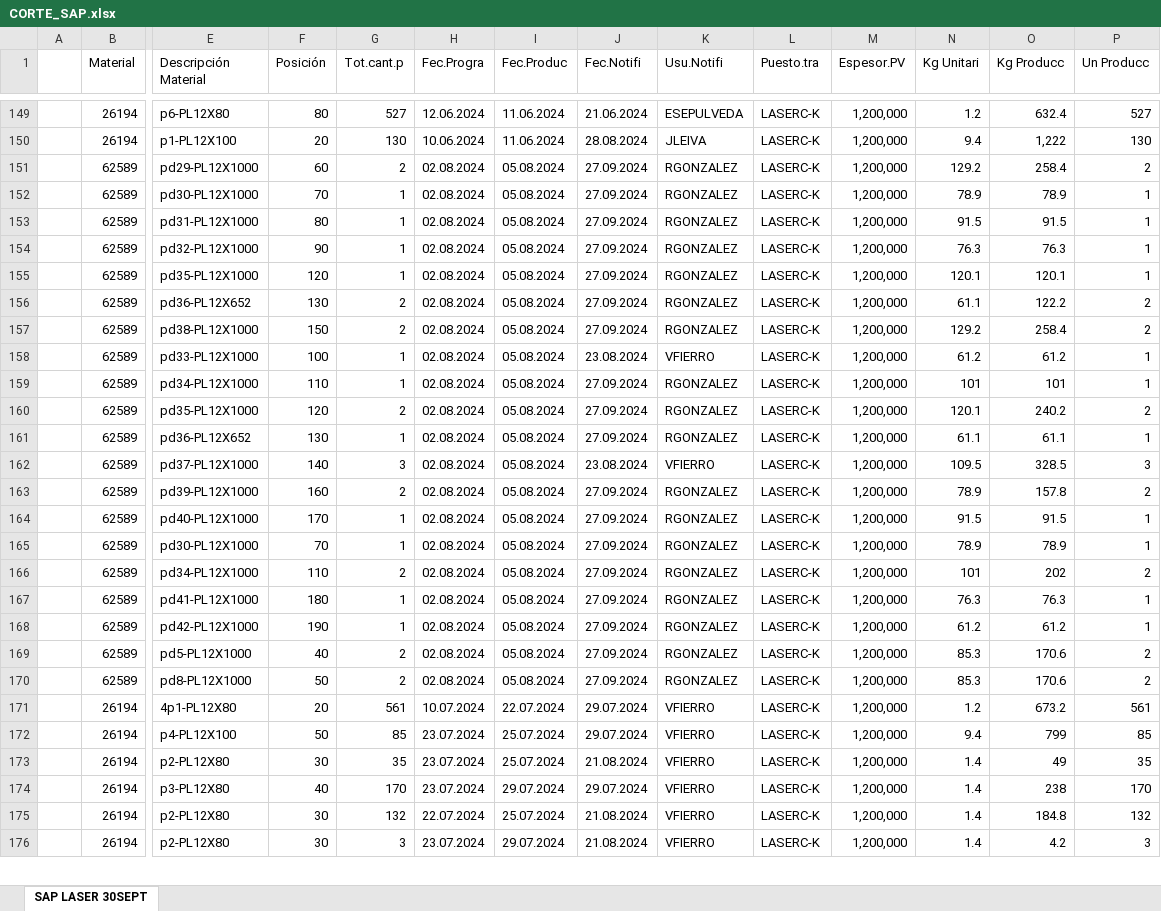
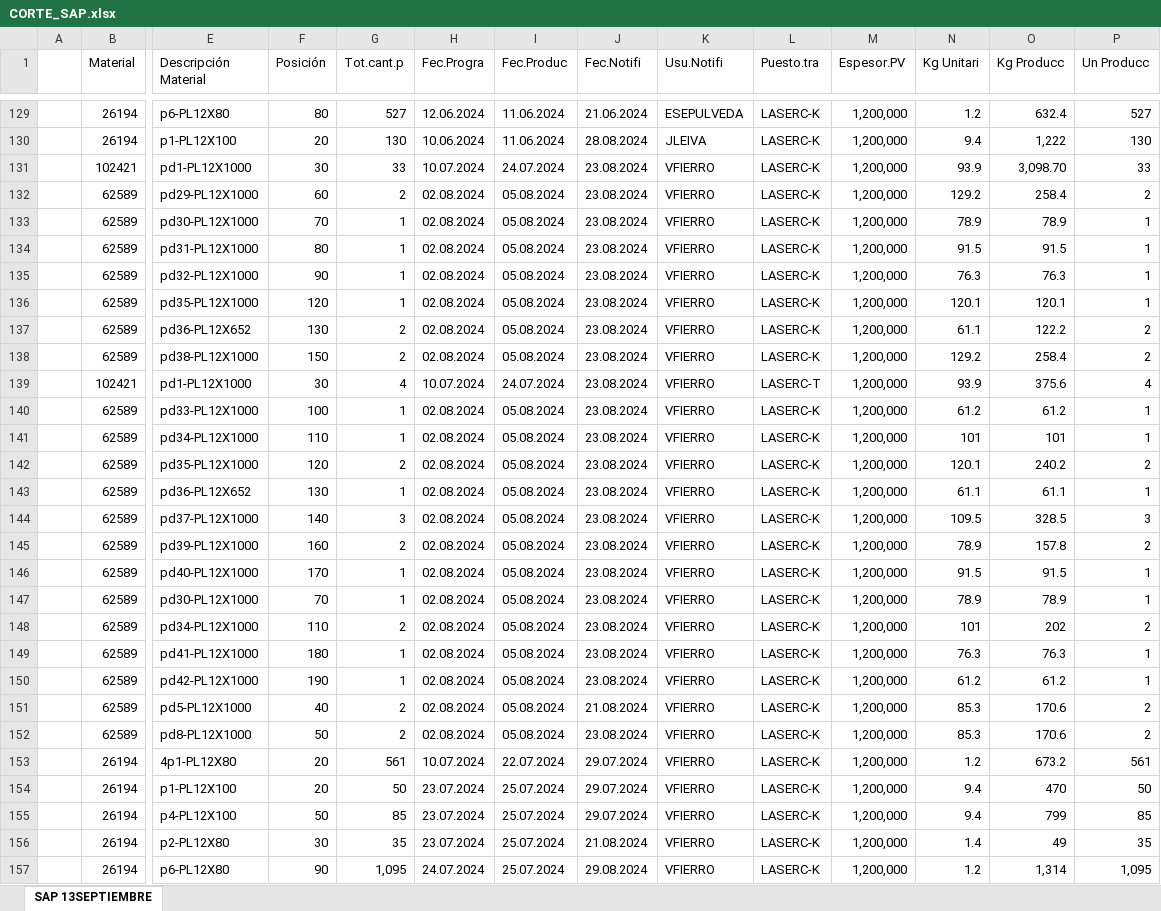
Before and after one commit to jarb29/jamesStreamlit, an Excel workbook: data/CORTE_SAP.xlsx, sheet SAP 13SEPTIEMBRE, drawn as a sheet; only a part is shown, gaps mark what is left out; the shorter side is filled out with more unchanged rows; values as stored, in another font and other column widths than the file's, no borders; addresses are those after the commit; rows hold the shown columns only; the diff covers the shown part only; the diff names each change by its address in the sheet, - before the commit and + after, or states it on an @@ line.

Commit message:
Update CORTE_SAP.xlsx data file
Refreshed CORTE_SAP.xlsx to align with the latest data standards. Ensured all entries are accurate and up-to-date based on recent requirements.

```diff
--- a/data/CORTE_SAP.xlsx (sheet SAP 13SEPTIEMBRE)
+++ b/data/CORTE_SAP.xlsx (sheet SAP 13SEPTIEMBRE)
-sheet tab: SAP LASER 30SEPT
+sheet tab: SAP 13SEPTIEMBRE
+row 131:  | 102421 | pd1-PL12X1000 | 30 | 33 | 10.07.2024 | 24.07.2024 | 23.08.2024 | VFIERRO | LASERC-K | 1,200,000 | 93.9 | 3,098.70 | 33
-J132:J138 (Fec.Notifi): 27.09.2024
+J132:J138 (Fec.Notifi): 23.08.2024
-K132:K138 (Usu.Notifi): RGONZALEZ
+K132:K138 (Usu.Notifi): VFIERRO
+row 139:  | 102421 | pd1-PL12X1000 | 30 | 4 | 10.07.2024 | 24.07.2024 | 23.08.2024 | VFIERRO | LASERC-T | 1,200,000 | 93.9 | 375.6 | 4
-J141:J143 (Fec.Notifi): 27.09.2024
+J141:J143 (Fec.Notifi): 23.08.2024
-K141:K143 (Usu.Notifi): RGONZALEZ
+K141:K143 (Usu.Notifi): VFIERRO
-J145:J150 (Fec.Notifi): 27.09.2024
+J145:J150 (Fec.Notifi): 23.08.2024
-K145:K152 (Usu.Notifi): RGONZALEZ
+K145:K152 (Usu.Notifi): VFIERRO
-J151 (Fec.Notifi): 27.09.2024
+J151 (Fec.Notifi): 21.08.2024
-J152 (Fec.Notifi): 27.09.2024
+J152 (Fec.Notifi): 23.08.2024
+row 154:  | 26194 | p1-PL12X100 | 20 | 50 | 23.07.2024 | 25.07.2024 | 29.07.2024 | VFIERRO | LASERC-K | 1,200,000 | 9.4 | 470 | 50
+row 157:  | 26194 | p6-PL12X80 | 90 | 1,095 | 24.07.2024 | 25.07.2024 | 29.08.2024 | VFIERRO | LASERC-K | 1,200,000 | 1.2 | 1,314 | 1,095
```
Also changed, not shown: 31 added rows, 35 removed rows, 3 moved rows and 214 edited cells elsewhere in this sheet.
